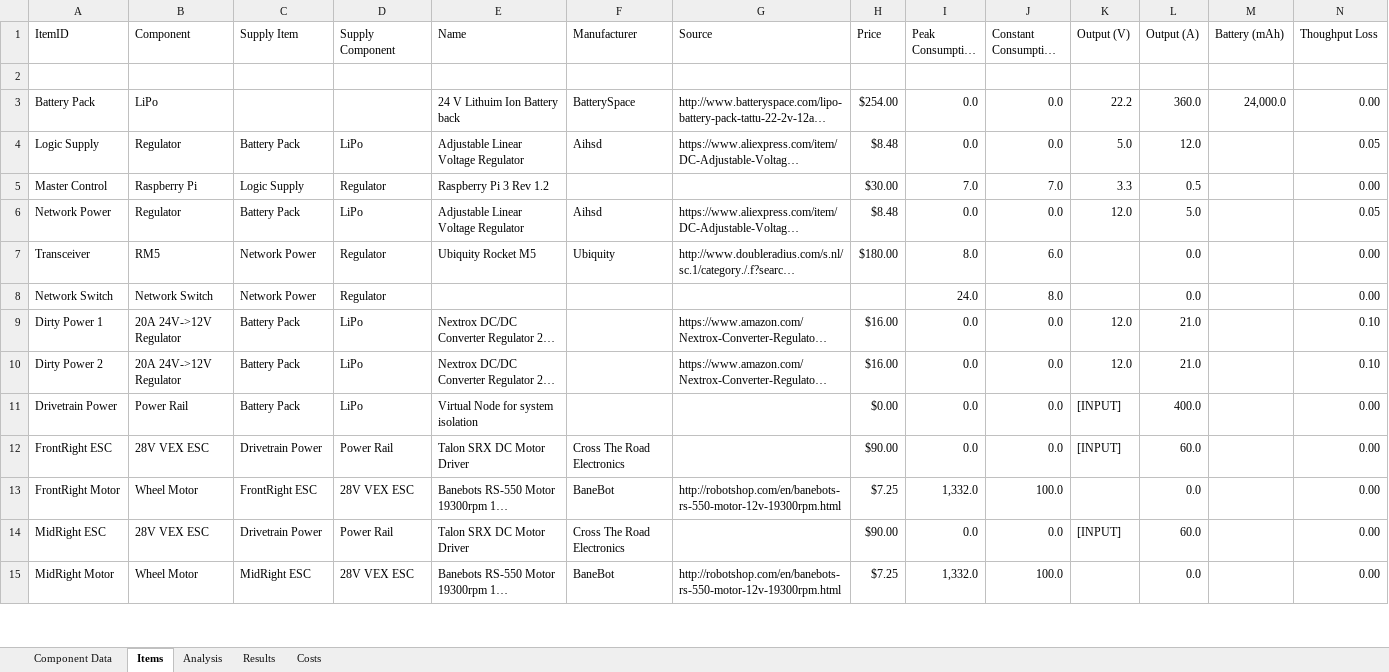
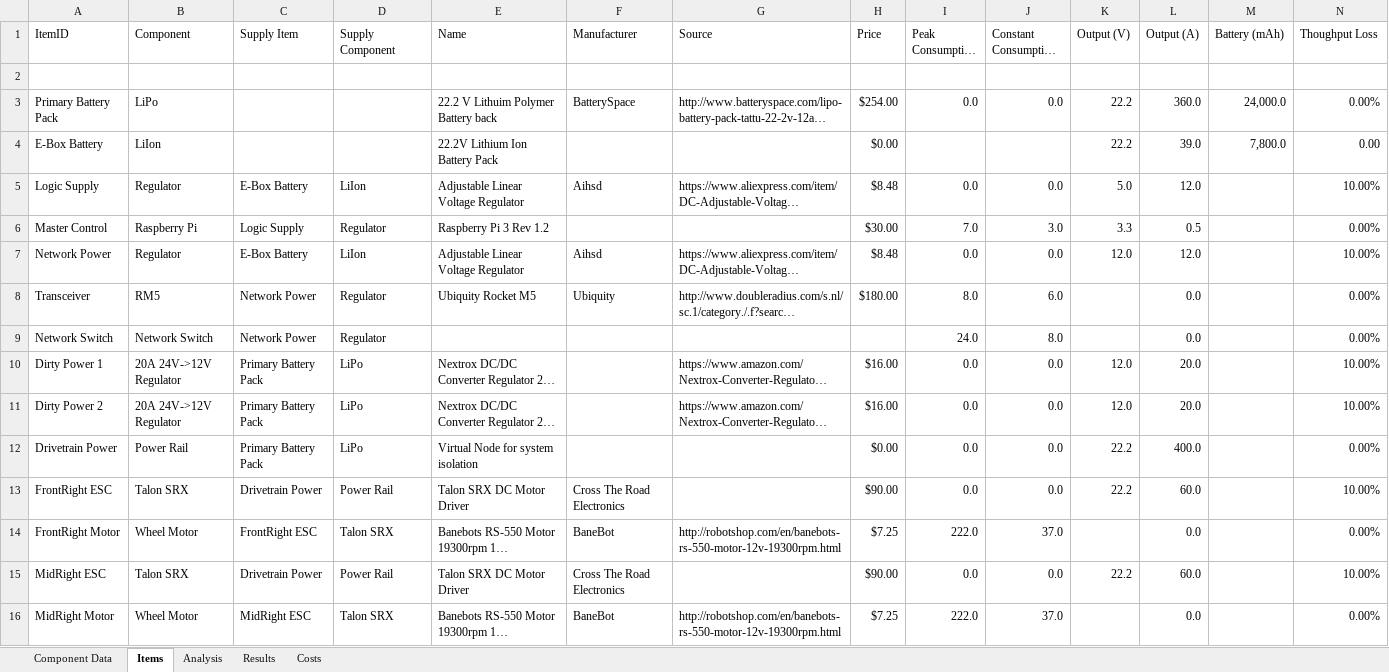
Before and after one commit to ISU-MAVRIC/MAVRIC-Systems, an Excel workbook: Electrical/PowerBudget.xlsx, sheet Items, drawn as a sheet; only a part is shown; long unchanged cells end in …; values as stored, in another font and other column widths than the file's, no borders; table styles not drawn; addresses are those after the commit; the diff covers the shown part only; the diff names each change by its address in the sheet, - before the commit and + after, or states it on an @@ line.

```diff
--- a/Electrical/PowerBudget.xlsx (sheet Items)
+++ b/Electrical/PowerBudget.xlsx (sheet Items)
-A3 (ItemID): Battery Pack
+A3 (ItemID): Primary Battery Pack
-E3 (Name): 24 V Lithuim Ion Battery back
+E3 (Name): 22.2 V Lithuim Polymer Battery back
-N3 (Thoughput Loss): 0.00
+N3 (Thoughput Loss): 0.00%
+row 4: E-Box Battery | LiIon |  |  | 22.2V Lithium Ion Battery Pack |  |  | $0.00 |  |  | 22.2 | 39.0 | 7,800.0 | 0.00
-C5 (Supply Item): Battery Pack
+C5 (Supply Item): E-Box Battery
-D5 (Supply Component): LiPo
+D5 (Supply Component): LiIon
-N5 (Thoughput Loss): 0.05
+N5 (Thoughput Loss): 10.00%
-J6 (Constant Consumption (W)): 7.0
+J6 (Constant Consumption (W)): 3.0
-N6 (Thoughput Loss): 0.00
+N6 (Thoughput Loss): 0.00%
-C7 (Supply Item): Battery Pack
+C7 (Supply Item): E-Box Battery
-D7 (Supply Component): LiPo
+D7 (Supply Component): LiIon
-L7 (Output (A)): 5.0
+L7 (Output (A)): 12.0
-N7 (Thoughput Loss): 0.05
+N7 (Thoughput Loss): 10.00%
-N8:N9 (Thoughput Loss): 0.00
+N8:N9 (Thoughput Loss): 0.00%
-C10:C12 (Supply Item): Battery Pack
+C10:C12 (Supply Item): Primary Battery Pack
-L10:L11 (Output (A)): 21.0
+L10:L11 (Output (A)): 20.0
-N10:N11 (Thoughput Loss): 0.10
+N10:N11 (Thoughput Loss): 10.00%
-K12:K13 (Output (V)): [INPUT]
+K12:K13 (Output (V)): 22.2
-N12 (Thoughput Loss): 0.00
+N12 (Thoughput Loss): 0.00%
-B13 (Component): 28V VEX ESC
+B13 (Component): Talon SRX
-N13 (Thoughput Loss): 0.00
+N13 (Thoughput Loss): 10.00%
-D14 (Supply Component): 28V VEX ESC
+D14 (Supply Component): Talon SRX
-I14 (Peak Consumption (W)): 1,332.0
+I14 (Peak Consumption (W)): 222.0
-J14 (Constant Consumption (W)): 100.0
+J14 (Constant Consumption (W)): 37.0
-N14 (Thoughput Loss): 0.00
+N14 (Thoughput Loss): 0.00%
-B15 (Component): 28V VEX ESC
+B15 (Component): Talon SRX
-K15 (Output (V)): [INPUT]
+K15 (Output (V)): 22.2
-N15 (Thoughput Loss): 0.00
+N15 (Thoughput Loss): 10.00%
-D16 (Supply Component): 28V VEX ESC
+D16 (Supply Component): Talon SRX
-I16 (Peak Consumption (W)): 1,332.0
+I16 (Peak Consumption (W)): 222.0
-J16 (Constant Consumption (W)): 100.0
+J16 (Constant Consumption (W)): 37.0
-N16 (Thoughput Loss): 0.00
+N16 (Thoughput Loss): 0.00%
```
Also changed, not shown: 9 added rows and 28 edited cells elsewhere in this sheet, sheet Analysis, sheet Results, sheet Component Data, sheet Costs, formulas that keep their value, hidden cells, charts or pictures.
